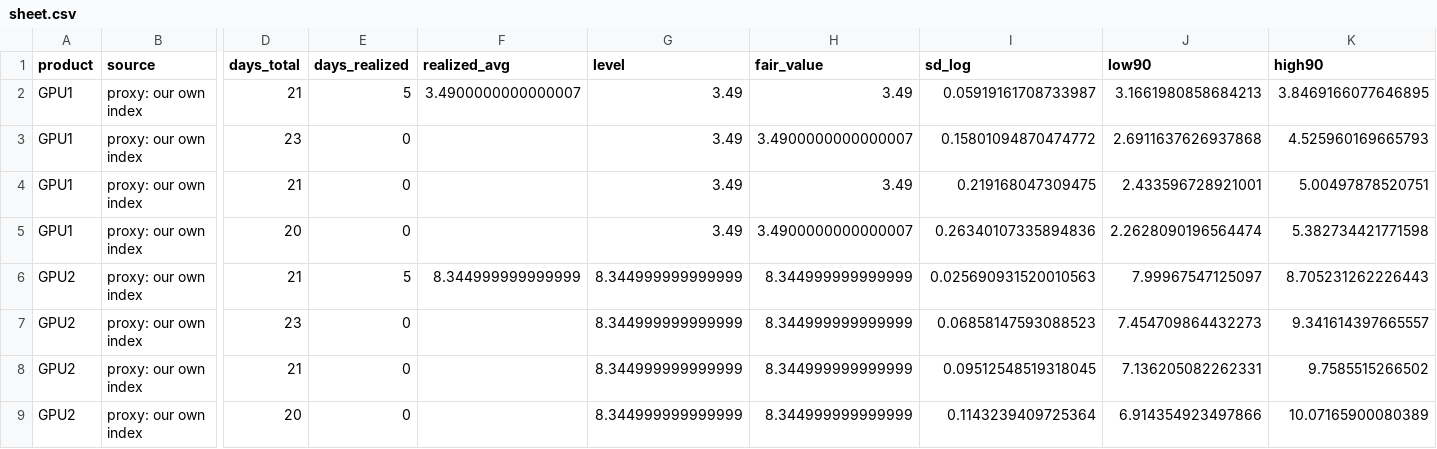
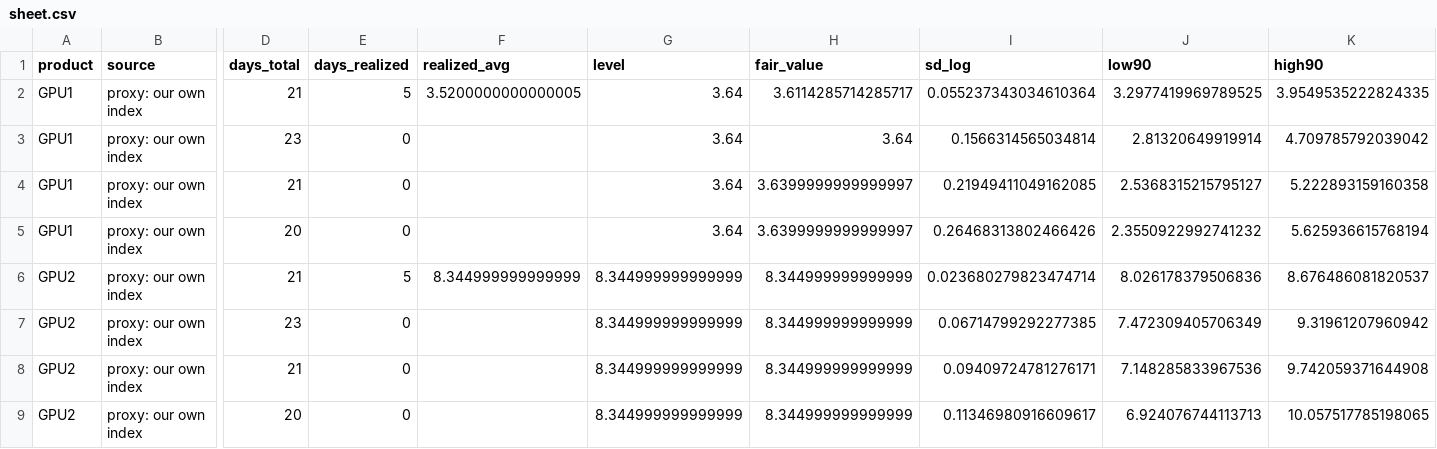
Before and after one commit to jwilliamross/compute-curve, a CSV file: reports/fair_value/sheet.csv, drawn as a sheet; only a part is shown, gaps mark what is left out; the diff names each change by its address in the sheet, - before the commit and + after, or states it on an @@ line.

```diff
--- a/reports/fair_value/sheet.csv
+++ b/reports/fair_value/sheet.csv
-F2 (realized_avg): 3.4900000000000007
+F2 (realized_avg): 3.5200000000000005
-G2:G5 (level): 3.49
+G2:G5 (level): 3.64
-H2 (fair_value): 3.49
+H2 (fair_value): 3.6114285714285717
-I2 (sd_log): 0.05919161708733987
+I2 (sd_log): 0.055237343034610364
-J2 (low90): 3.1661980858684213
+J2 (low90): 3.2977419969789525
-K2 (high90): 3.8469166077646895
+K2 (high90): 3.9549535222824335
-H3 (fair_value): 3.4900000000000007
+H3 (fair_value): 3.64
-I3 (sd_log): 0.15801094870474772
+I3 (sd_log): 0.1566314565034814
-J3 (low90): 2.6911637626937868
+J3 (low90): 2.81320649919914
-K3 (high90): 4.525960169665793
+K3 (high90): 4.709785792039042
-H4 (fair_value): 3.49
+H4 (fair_value): 3.6399999999999997
-I4 (sd_log): 0.219168047309475
+I4 (sd_log): 0.21949411049162085
-J4 (low90): 2.433596728921001
+J4 (low90): 2.5368315215795127
-K4 (high90): 5.00497878520751
+K4 (high90): 5.222893159160358
-H5 (fair_value): 3.4900000000000007
+H5 (fair_value): 3.6399999999999997
-I5 (sd_log): 0.26340107335894836
+I5 (sd_log): 0.26468313802466426
-J5 (low90): 2.2628090196564474
+J5 (low90): 2.3550922992741232
-K5 (high90): 5.382734421771598
+K5 (high90): 5.625936615768194
-I6 (sd_log): 0.025690931520010563
+I6 (sd_log): 0.023680279823474714
-J6 (low90): 7.99967547125097
+J6 (low90): 8.026178379506836
-K6 (high90): 8.705231262226443
+K6 (high90): 8.676486081820537
-I7 (sd_log): 0.06858147593088523
+I7 (sd_log): 0.06714799292277385
-J7 (low90): 7.454709864432273
+J7 (low90): 7.472309405706349
-K7 (high90): 9.341614397665557
+K7 (high90): 9.31961207960942
-I8 (sd_log): 0.09512548519318045
+I8 (sd_log): 0.09409724781276171
-J8 (low90): 7.136205082262331
+J8 (low90): 7.148285833967536
-K8 (high90): 9.7585515266502
+K8 (high90): 9.742059371644908
-I9 (sd_log): 0.1143239409725364
+I9 (sd_log): 0.11346980916609617
-J9 (low90): 6.914354923497866
+J9 (low90): 6.924076744113713
-K9 (high90): 10.07165900080389
+K9 (high90): 10.057517785198065
```
Also changed, not shown: reports/exploration/round1_shadow_H05.csv, reports/kalshi/implied_curve.csv, 38 other files.
